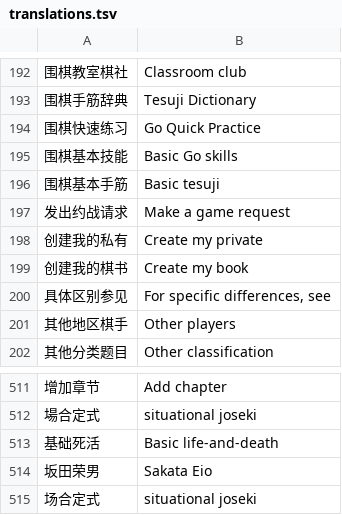
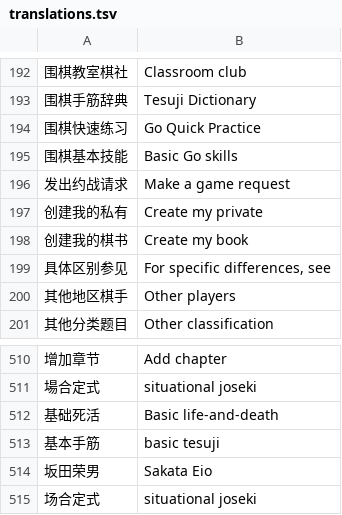
Before and after one commit to danubedataflow/101weiqiLocalizer, a TSV file: translations.tsv, drawn as a sheet; only a part is shown, gaps mark what is left out; removed rows and columns are numbered as before the commit, all else as after; the diff names each change by its address in the sheet, - before the commit and + after, or states it on an @@ line.

Commit message:
improved and added translations

```diff
--- a/translations.tsv
+++ b/translations.tsv
-row 196: 围棋基本手筋 | Basic tesuji
+row 513: 基本手筋 | basic tesuji
```
Also changed, not shown: 1 other file.
